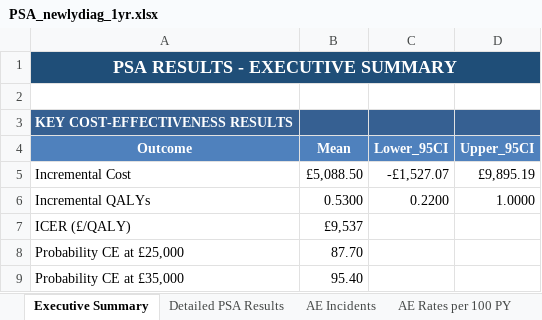
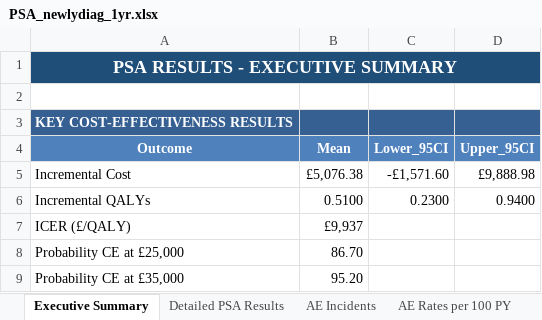
Before and after one commit to Miaoqing0813/R-project_Tocilizumab, an Excel workbook: 03_results/PSA_newlydiag_1yr.xlsx, sheet Executive Summary, drawn as a sheet; values as stored, in another font and other column widths than the file's, no borders; the diff names each change by its address in the sheet, - before the commit and + after, or states it on an @@ line.

```diff
--- a/03_results/PSA_newlydiag_1yr.xlsx (sheet Executive Summary)
+++ b/03_results/PSA_newlydiag_1yr.xlsx (sheet Executive Summary)
-B5 (Mean): £5,088.50
+B5 (Mean): £5,076.38
-C5 (Lower_95CI): -£1,527.07
+C5 (Lower_95CI): -£1,571.60
-D5 (Upper_95CI): £9,895.19
+D5 (Upper_95CI): £9,888.98
-B6 (Mean): 0.5300
+B6 (Mean): 0.5100
-C6 (Lower_95CI): 0.2200
+C6 (Lower_95CI): 0.2300
-D6 (Upper_95CI): 1.0000
+D6 (Upper_95CI): 0.9400
-B7 (Mean): £9,537
+B7 (Mean): £9,937
-B8 (Mean): 87.70
+B8 (Mean): 86.70
-B9 (Mean): 95.40
+B9 (Mean): 95.20
```
Also changed, not shown: sheet Raw Simulation Data, sheet CE Plane Data, sheet CEAC Data, sheet Detailed PSA Results, sheet Per-Event Costs, sheet Per-Event QALY Losses, 2 more sheets, 03_results/PSA_itt_1yr.xlsx, 03_results/PSA_relapsed_1yr.xlsx, 10 other files.
